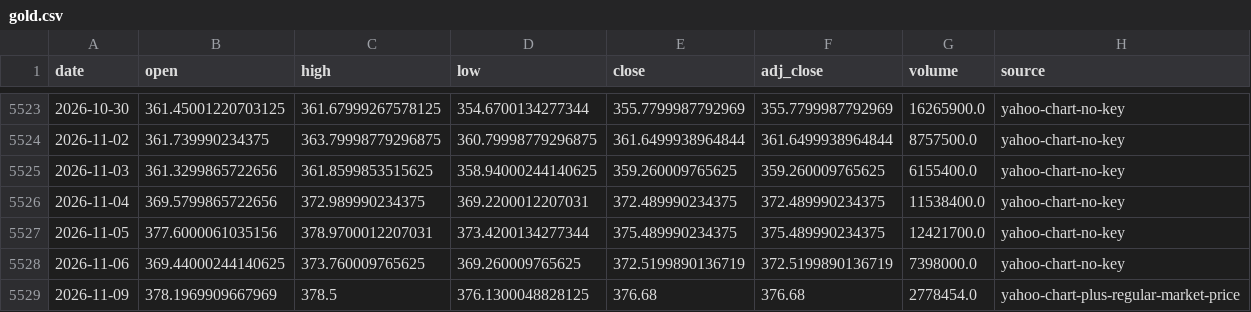
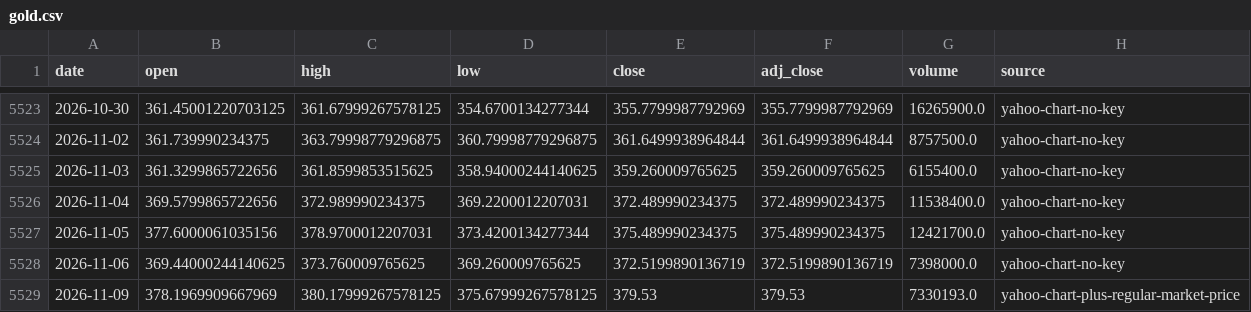
Before and after one commit to leescottd-crypto/Multi-Asset-Cycle-Dashboard, a CSV file: data/raw/gold.csv, drawn as a sheet; only a part is shown, gaps mark what is left out.

Commit message:
chore: refresh generated dashboard data (2026-11-09 17:13 EST)

```diff
--- a/data/raw/gold.csv
+++ b/data/raw/gold.csv
@@ -5528,2 +5528,2 @@ date,open,high,low,close,adj_close,volume,source
 2026-11-06,369.44000244140625,373.760009765625,369.260009765625,372.5199890136719,372.5199890136719,7398000.0,yahoo-chart-no-key
-2026-11-09,378.1969909667969,378.5,376.1300048828125,376.68,376.68,2778454.0,yahoo-chart-plus-regular-market-price
+2026-11-09,378.1969909667969,380.17999267578125,375.67999267578125,379.53,379.53,7330193.0,yahoo-chart-plus-regular-market-price
```
Also changed, not shown: data/raw/btc.csv, data/raw/btc_usd_daily.csv, 46 other files.
